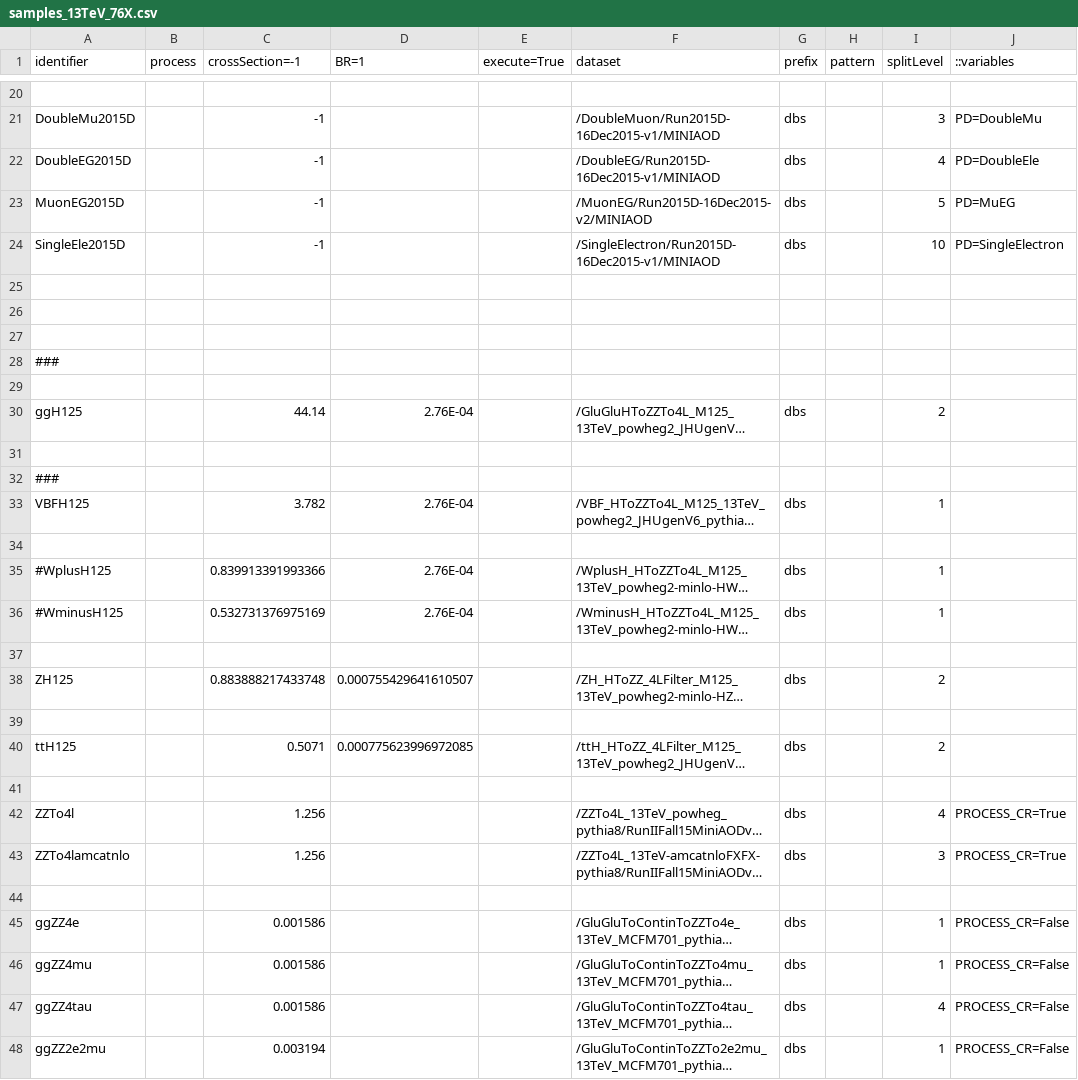
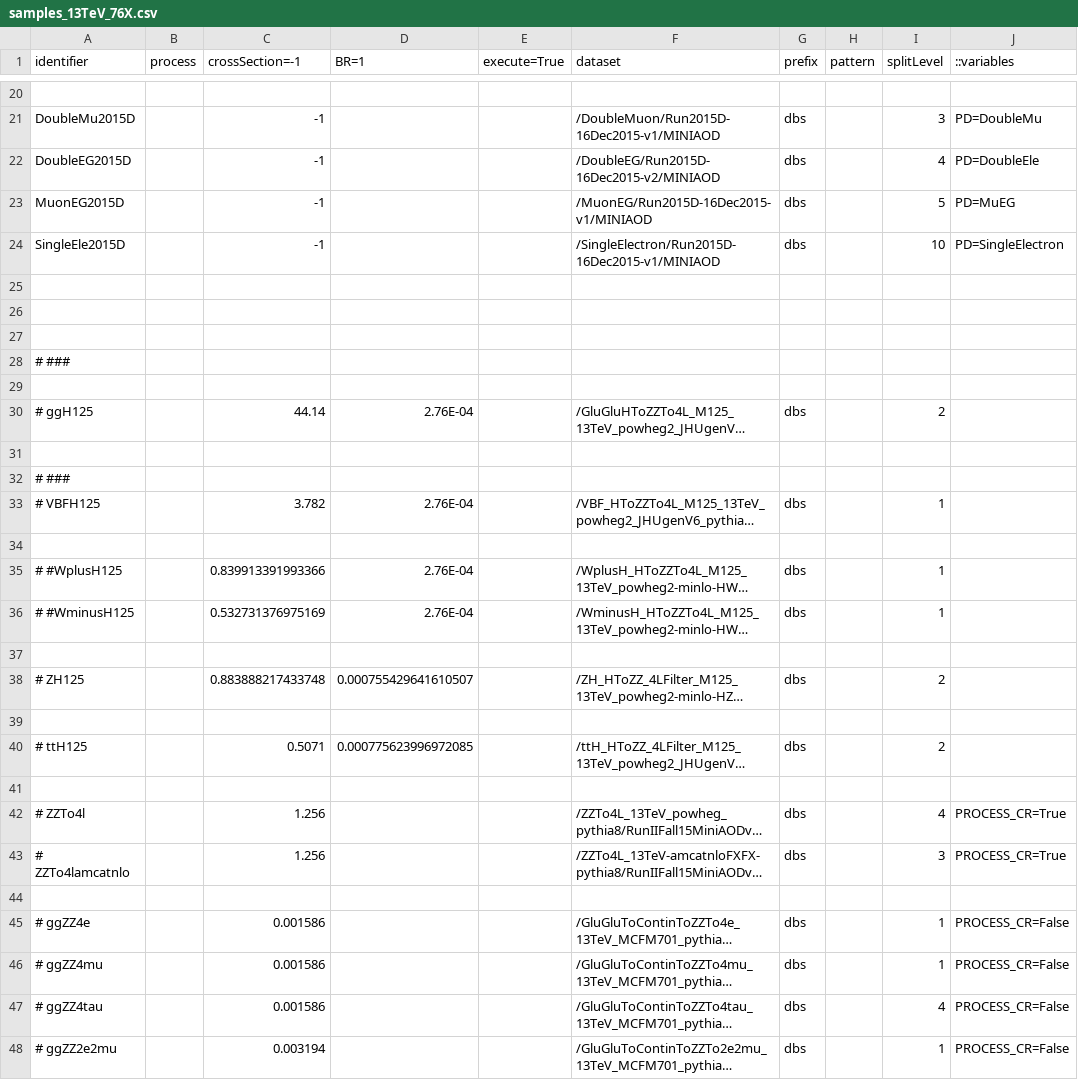
Before and after one commit to bellan/VVXAnalysis, a CSV file: Producers/python/samples_13TeV_76X.csv, drawn as a sheet; only a part is shown, gaps mark what is left out; long unchanged cells end in …; the diff covers the shown part only; the diff names each change by its address in the sheet, - before the commit and + after, or states it on an @@ line.

Commit message:
update samples

```diff
--- a/Producers/python/samples_13TeV_76X.csv
+++ b/Producers/python/samples_13TeV_76X.csv
-F22 (dataset): /DoubleEG/Run2015D-16Dec2015-v1/MINIAOD
+F22 (dataset): /DoubleEG/Run2015D-16Dec2015-v2/MINIAOD
-F23 (dataset): /MuonEG/Run2015D-16Dec2015-v2/MINIAOD
+F23 (dataset): /MuonEG/Run2015D-16Dec2015-v1/MINIAOD
-A28 (identifier): ###
+A28 (identifier): # ###
-A30 (identifier): ggH125
+A30 (identifier): # ggH125
-A32 (identifier): ###
+A32 (identifier): # ###
-A33 (identifier): VBFH125
+A33 (identifier): # VBFH125
-A35 (identifier): #WplusH125
+A35 (identifier): # #WplusH125
-A36 (identifier): #WminusH125
+A36 (identifier): # #WminusH125
-A38 (identifier): ZH125
+A38 (identifier): # ZH125
-A40 (identifier): ttH125
+A40 (identifier): # ttH125
-A42 (identifier): ZZTo4l
+A42 (identifier): # ZZTo4l
-A43 (identifier): ZZTo4lamcatnlo
+A43 (identifier): # ZZTo4lamcatnlo
-A45 (identifier): ggZZ4e
+A45 (identifier): # ggZZ4e
-A46 (identifier): ggZZ4mu
+A46 (identifier): # ggZZ4mu
-A47 (identifier): ggZZ4tau
+A47 (identifier): # ggZZ4tau
-A48 (identifier): ggZZ2e2mu
+A48 (identifier): # ggZZ2e2mu
```
Also changed, not shown: 15 edited cells elsewhere in this file.
